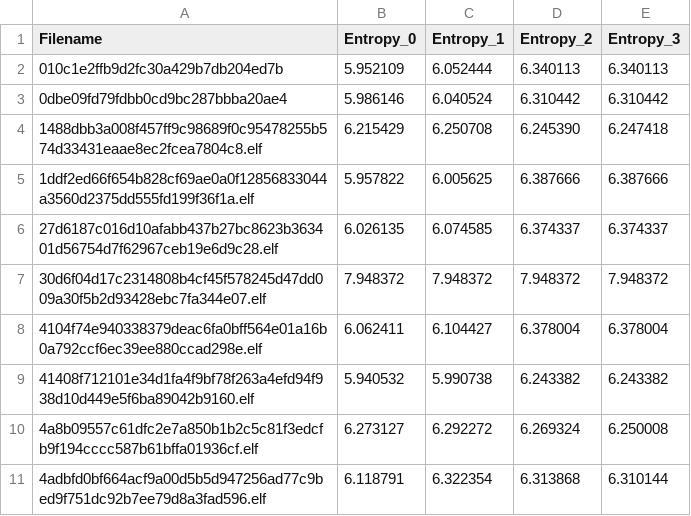
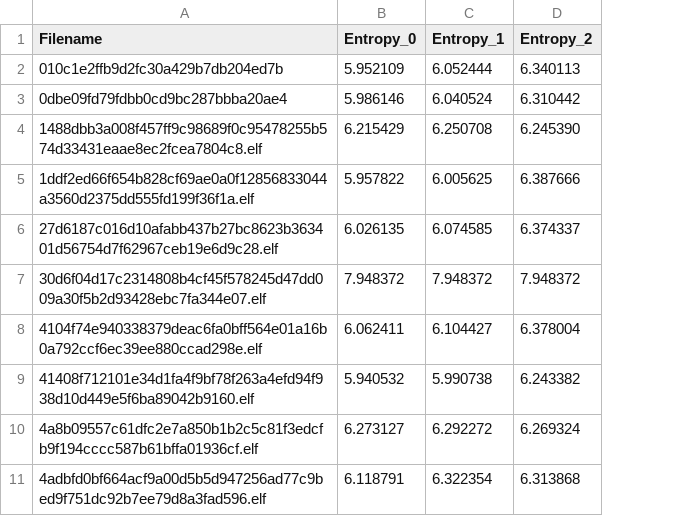
Before and after one commit to AndreaPepe/thesis-utils, a CSV file: entropy_global.csv, drawn as a sheet; only a part is shown; the diff names each change by its address in the sheet, - before the commit and + after, or states it on an @@ line.

Commit message:
Plots are done; only detection and entropy tables remain

```diff
--- a/entropy_global.csv
+++ b/entropy_global.csv
-column E (Entropy_3), rows 2-11: 6.340113 | 6.310442 | 6.247418 | 6.387666 | 6.374337 | 7.948372 | 6.378004 | 6.243382 | 6.250008 | 6.310144
```
Also changed, not shown: vt/av_0.csv, vt/av_2.csv, 18 other files.
